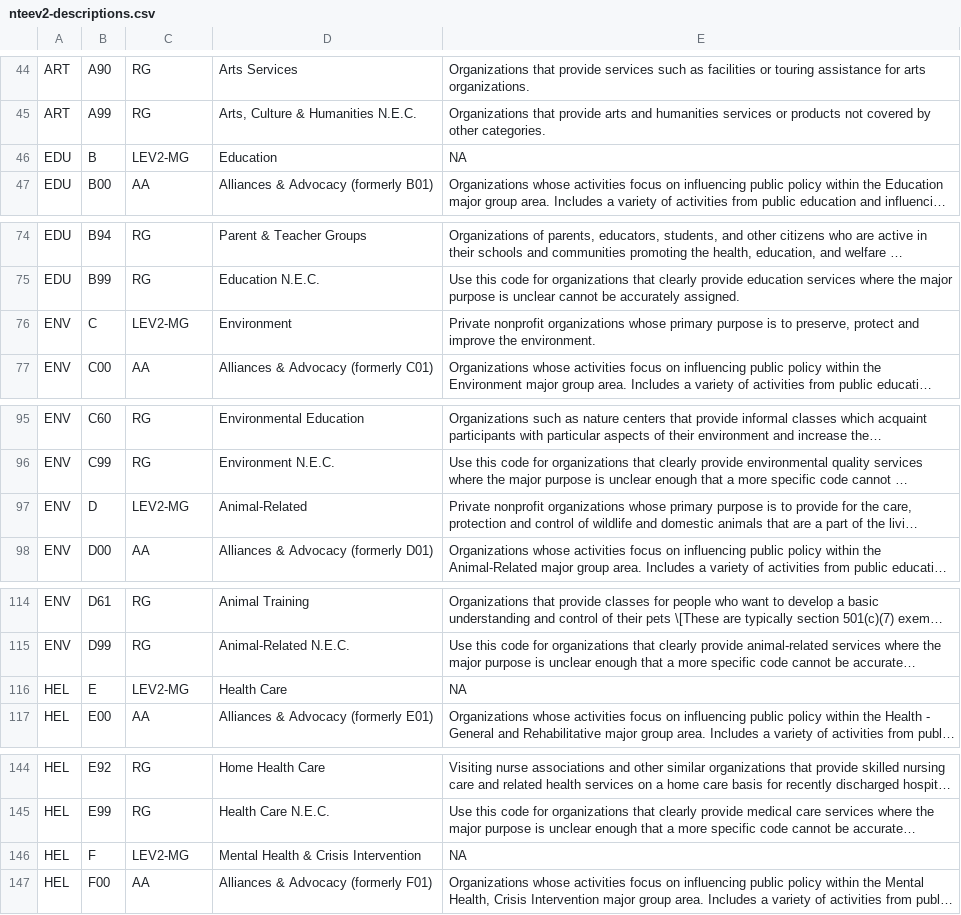
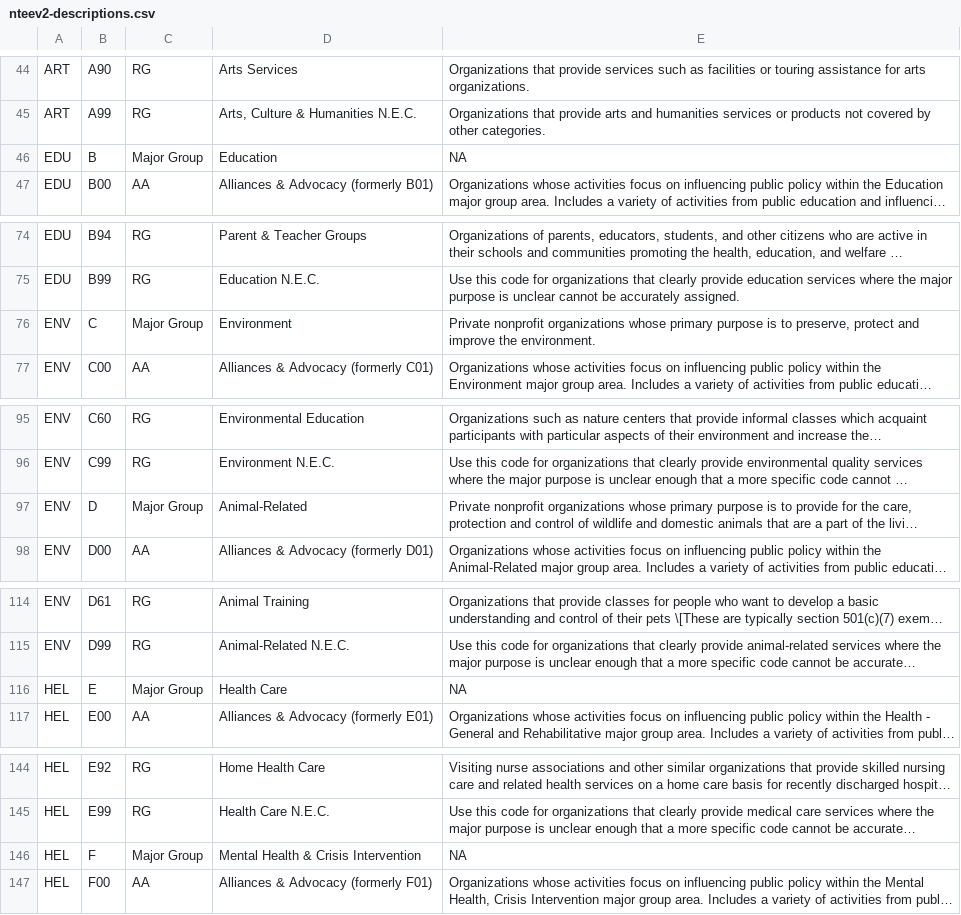
Before and after one commit to UrbanInstitute/nccs, a CSV file: widgets/ntee_tables/nteev2-descriptions.csv, drawn as a sheet; only a part is shown, gaps mark what is left out; long unchanged cells end in …; the diff covers the shown part only; the diff names each change by its address in the sheet, - before the commit and + after, or states it on an @@ line.

```diff
--- a/widgets/ntee_tables/nteev2-descriptions.csv
+++ b/widgets/ntee_tables/nteev2-descriptions.csv
-C46: LEV2-MG
+C46: Major Group
-C76: LEV2-MG
+C76: Major Group
-C97: LEV2-MG
+C97: Major Group
-C116: LEV2-MG
+C116: Major Group
-C146: LEV2-MG
+C146: Major Group
```
Also changed, not shown: 1 added row, 1 removed row and 33 edited cells elsewhere in this file, 15 other files.
